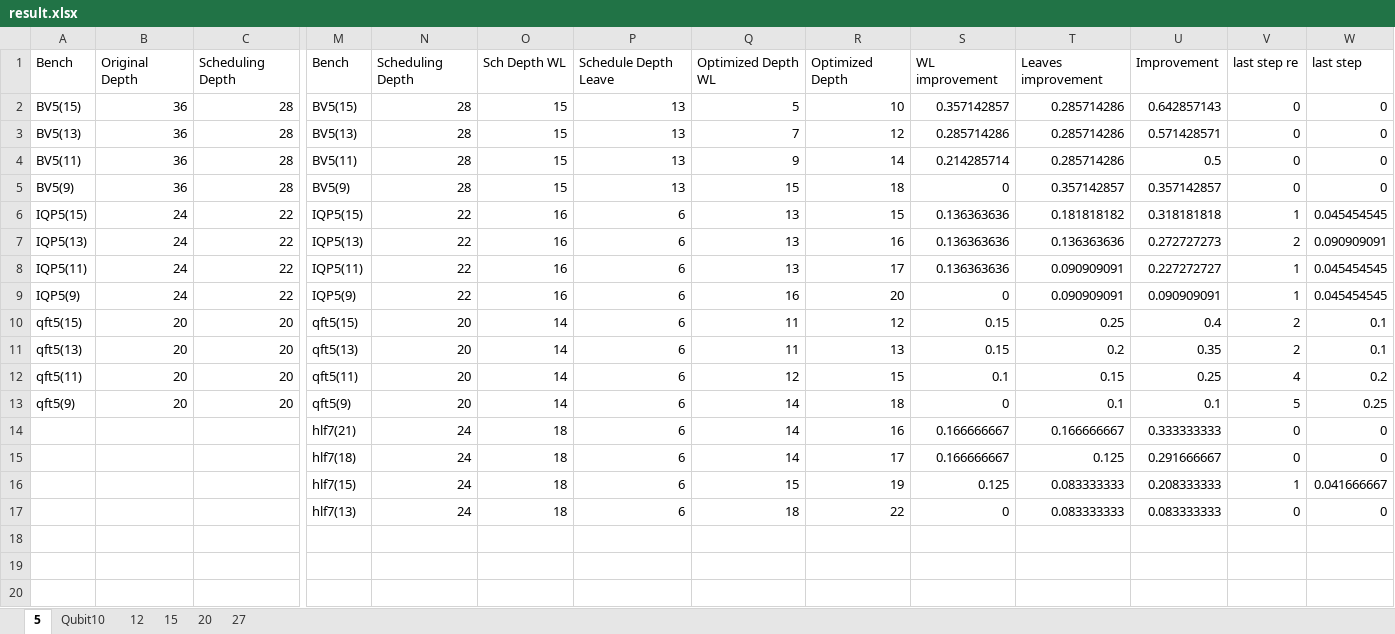
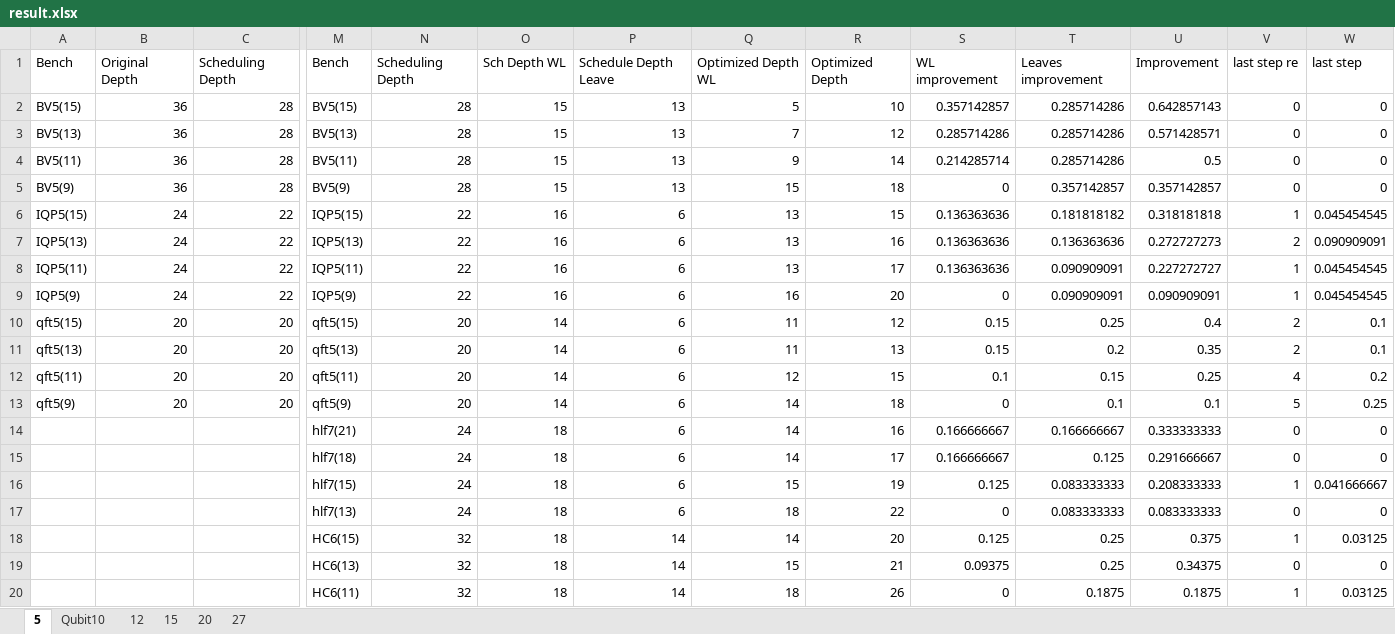
Before and after one commit to PittYHL/Elastic_MBQC, an Excel workbook: example/result.xlsx, sheet 5, drawn as a sheet; only a part is shown, gaps mark what is left out; values as stored, in another font and other column widths than the file's, no borders; rows hold the shown columns only; the diff names each change by its address in the sheet, - before the commit and + after, or states it on an @@ line.

```diff
--- a/example/result.xlsx (sheet 5)
+++ b/example/result.xlsx (sheet 5)
+row 18:  |  |  | HC6(15) | 32 | 18 | 14 | 14 | 20 | 0.125 | 0.25 | 0.375 | 1 | 0.03125
+row 19:  |  |  | HC6(13) | 32 | 18 | 14 | 15 | 21 | 0.09375 | 0.25 | 0.34375 | 0 | 0
+row 20:  |  |  | HC6(11) | 32 | 18 | 14 | 18 | 26 | 0 | 0.1875 | 0.1875 | 1 | 0.03125
```
Also changed, not shown: 7 other files.
